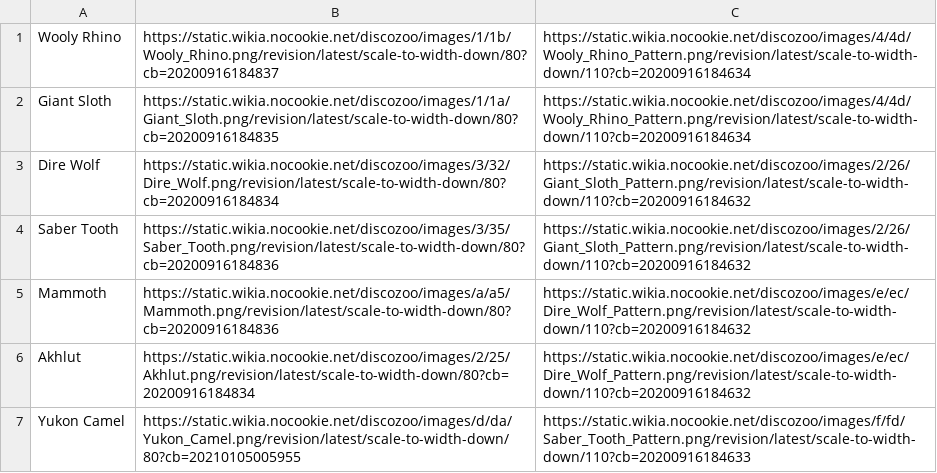
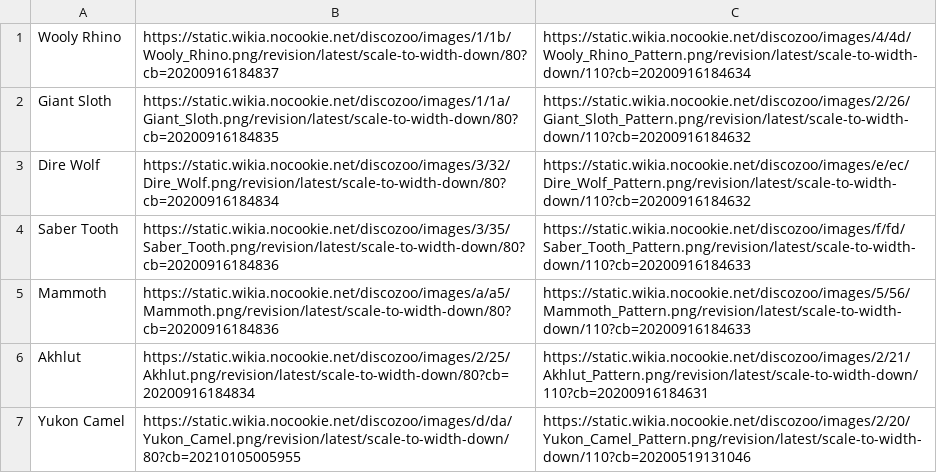
Before and after one commit to Lumind312/Disco-Zoo-Solver, a CSV file: data/imgs/ice_age.csv, drawn as a sheet.

```diff
--- a/data/imgs/ice_age.csv
+++ b/data/imgs/ice_age.csv
@@ -1,7 +1,7 @@
 Wooly Rhino,https://static.wikia.nocookie.net/discozoo/images/1/1b/Wooly_Rhino.png/revision/latest/scale-to-width-down/80?cb=20200916184837,https://static.wikia.nocookie.net/discozoo/images/4/4d/Wooly_Rhino_Pattern.png/revision/latest/scale-to-width-down/110?cb=20200916184634
-Giant Sloth,https://static.wikia.nocookie.net/discozoo/images/1/1a/Giant_Sloth.png/revision/latest/scale-to-width-down/80?cb=20200916184835,https://static.wikia.nocookie.net/discozoo/images/4/4d/Wooly_Rhino_Pattern.png/revision/latest/scale-to-width-down/110?cb=20200916184634
-Dire Wolf,https://static.wikia.nocookie.net/discozoo/images/3/32/Dire_Wolf.png/revision/latest/scale-to-width-down/80?cb=20200916184834,https://static.wikia.nocookie.net/discozoo/images/2/26/Giant_Sloth_Pattern.png/revision/latest/scale-to-width-down/110?cb=20200916184632
-Saber Tooth,https://static.wikia.nocookie.net/discozoo/images/3/35/Saber_Tooth.png/revision/latest/scale-to-width-down/80?cb=20200916184836,https://static.wikia.nocookie.net/discozoo/images/2/26/Giant_Sloth_Pattern.png/revision/latest/scale-to-width-down/110?cb=20200916184632
-Mammoth,https://static.wikia.nocookie.net/discozoo/images/a/a5/Mammoth.png/revision/latest/scale-to-width-down/80?cb=20200916184836,https://static.wikia.nocookie.net/discozoo/images/e/ec/Dire_Wolf_Pattern.png/revision/latest/scale-to-width-down/110?cb=20200916184632
-Akhlut,https://static.wikia.nocookie.net/discozoo/images/2/25/Akhlut.png/revision/latest/scale-to-width-down/80?cb=20200916184834,https://static.wikia.nocookie.net/discozoo/images/e/ec/Dire_Wolf_Pattern.png/revision/latest/scale-to-width-down/110?cb=20200916184632
-Yukon Camel,https://static.wikia.nocookie.net/discozoo/images/d/da/Yukon_Camel.png/revision/latest/scale-to-width-down/80?cb=20210105005955,https://static.wikia.nocookie.net/discozoo/images/f/fd/Saber_Tooth_Pattern.png/revision/latest/scale-to-width-down/110?cb=20200916184633
+Giant Sloth,https://static.wikia.nocookie.net/discozoo/images/1/1a/Giant_Sloth.png/revision/latest/scale-to-width-down/80?cb=20200916184835,https://static.wikia.nocookie.net/discozoo/images/2/26/Giant_Sloth_Pattern.png/revision/latest/scale-to-width-down/110?cb=20200916184632
+Dire Wolf,https://static.wikia.nocookie.net/discozoo/images/3/32/Dire_Wolf.png/revision/latest/scale-to-width-down/80?cb=20200916184834,https://static.wikia.nocookie.net/discozoo/images/e/ec/Dire_Wolf_Pattern.png/revision/latest/scale-to-width-down/110?cb=20200916184632
+Saber Tooth,https://static.wikia.nocookie.net/discozoo/images/3/35/Saber_Tooth.png/revision/latest/scale-to-width-down/80?cb=20200916184836,https://static.wikia.nocookie.net/discozoo/images/f/fd/Saber_Tooth_Pattern.png/revision/latest/scale-to-width-down/110?cb=20200916184633
+Mammoth,https://static.wikia.nocookie.net/discozoo/images/a/a5/Mammoth.png/revision/latest/scale-to-width-down/80?cb=20200916184836,https://static.wikia.nocookie.net/discozoo/images/5/56/Mammoth_Pattern.png/revision/latest/scale-to-width-down/110?cb=20200916184633
+Akhlut,https://static.wikia.nocookie.net/discozoo/images/2/25/Akhlut.png/revision/latest/scale-to-width-down/80?cb=20200916184834,https://static.wikia.nocookie.net/discozoo/images/2/21/Akhlut_Pattern.png/revision/latest/scale-to-width-down/110?cb=20200916184631
+Yukon Camel,https://static.wikia.nocookie.net/discozoo/images/d/da/Yukon_Camel.png/revision/latest/scale-to-width-down/80?cb=20210105005955,https://static.wikia.nocookie.net/discozoo/images/2/20/Yukon_Camel_Pattern.png/revision/latest/scale-to-width-down/110?cb=20200519131046
```
Also changed, not shown: data/imgs/city.csv, data/imgs/farm.csv, 9 other files.
